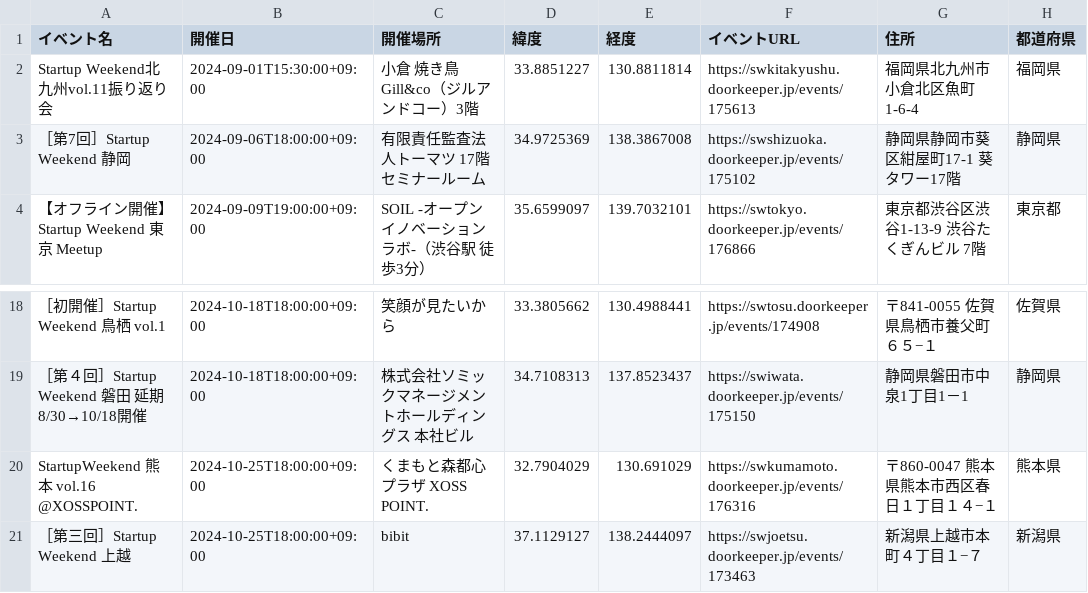
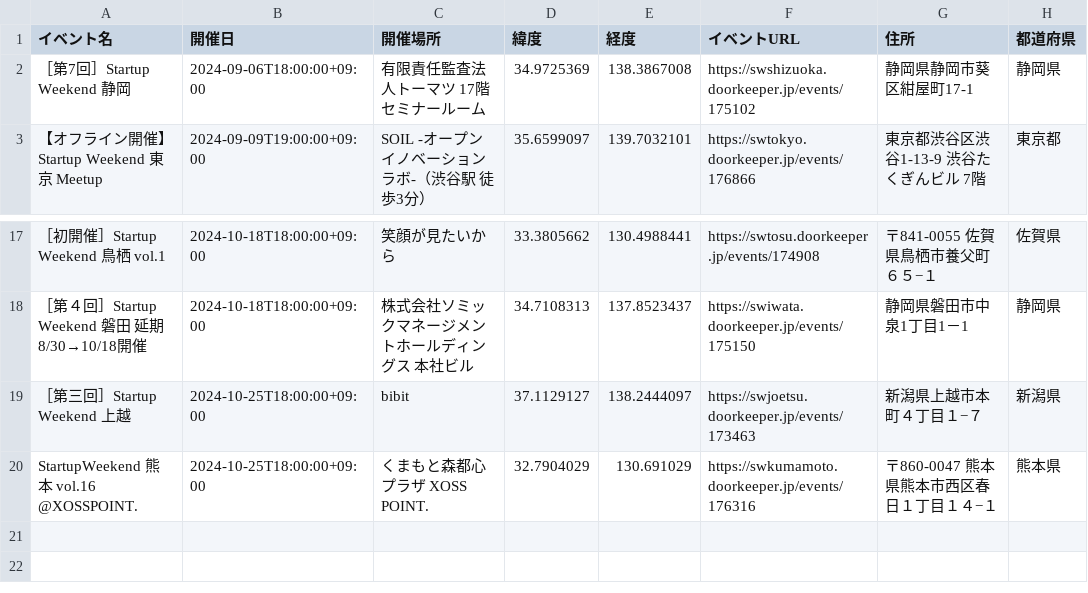
Before and after one commit to hrsano645/swmap-jp, a CSV file: startup_weekend_events.csv, drawn as a sheet; only a part is shown, gaps mark what is left out; removed rows and columns are numbered as before the commit, all else as after; the diff names each change by its address in the sheet, - before the commit and + after, or states it on an @@ line.

```diff
--- a/startup_weekend_events.csv
+++ b/startup_weekend_events.csv
-row 2: Startup Weekend北九州vol.11振り返り会 | 2024-09-01T15:30:00+09:00 | 小倉 焼き鳥 Gill&co（ジルアンドコー）3階 | 33.8851227 | 130.8811814 | https://swkitakyushu.doorkeeper.jp/events/175613 | 福岡県北九州市小倉北区魚町1-6-4 | 福岡県
-G2 (住所): 静岡県静岡市葵区紺屋町17-1 葵タワー17階
+G2 (住所): 静岡県静岡市葵区紺屋町17-1
@@ row 21 moved to row 19: ［第三回］Startup Weekend 上越 @@
```
Also changed, not shown: 1 other file.
